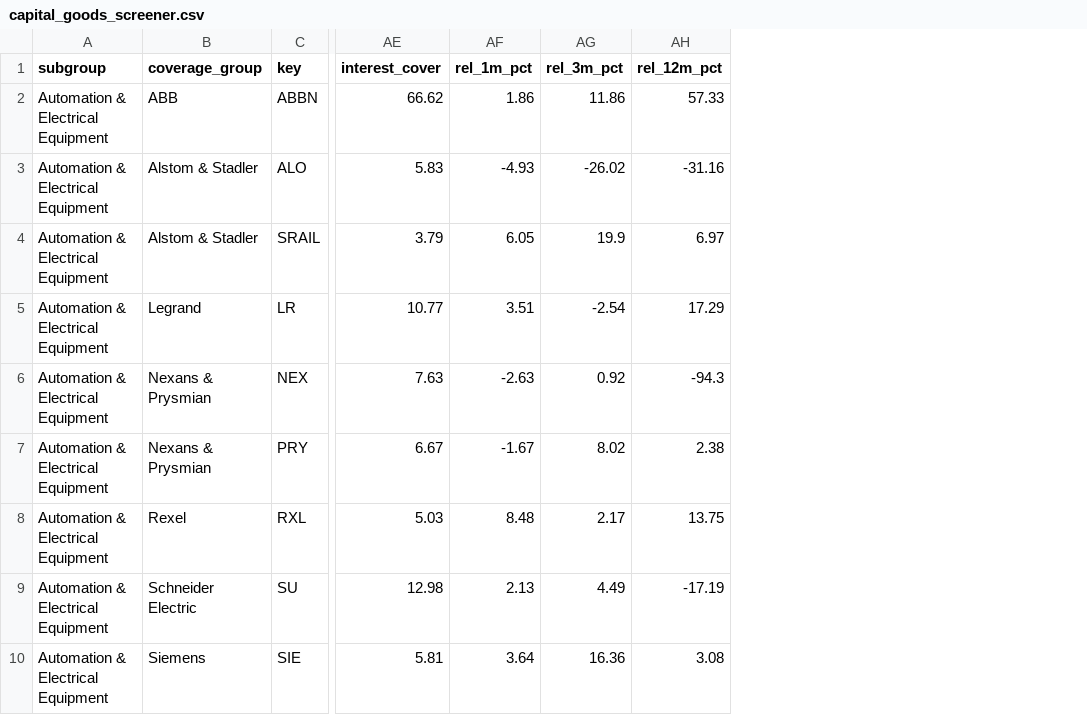
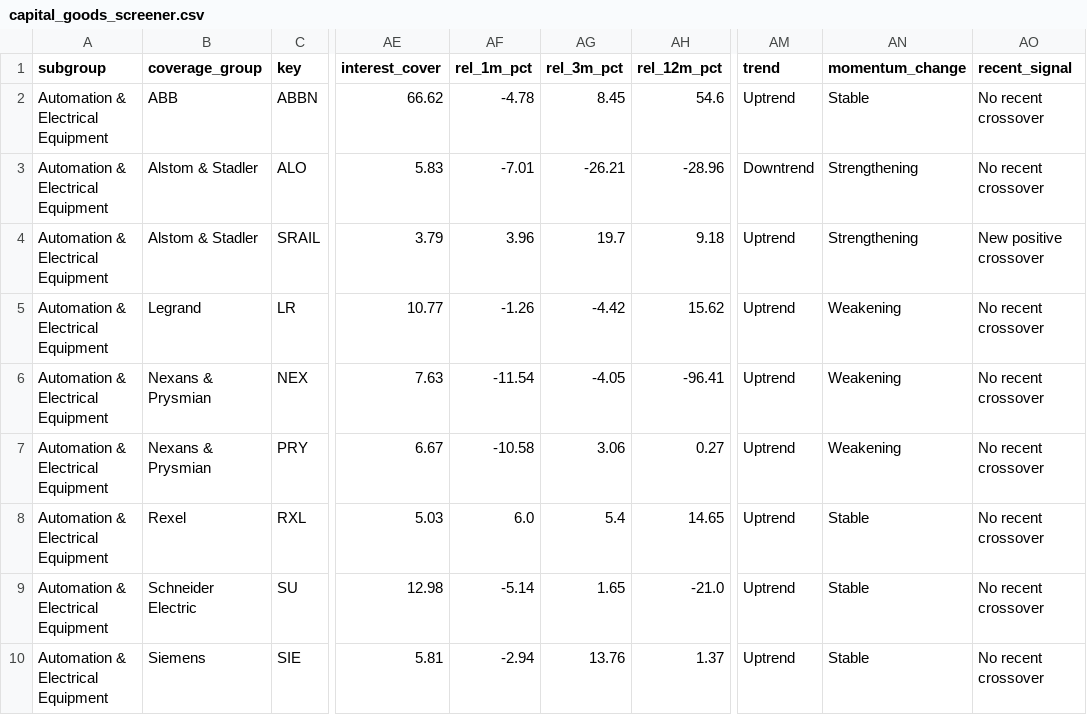
Before and after one commit to mustafa-sjs/capital-goods-screener, a CSV file: capital_goods_screener.csv, drawn as a sheet; only a part is shown, gaps mark what is left out; the diff covers the shown part only; the diff names each change by its address in the sheet, - before the commit and + after, or states it on an @@ line.

```diff
--- a/capital_goods_screener.csv
+++ b/capital_goods_screener.csv
+column AM (trend), rows 2-10: Uptrend | Downtrend | Uptrend | Uptrend | Uptrend | Uptrend | Uptrend | Uptrend | Uptrend
+column AN (momentum_change), rows 2-10: Stable | Strengthening | Strengthening | Weakening | Weakening | Weakening | Stable | Stable | Stable
+column AO (recent_signal), rows 2-10: No recent crossover | No recent crossover | New positive crossover | No recent crossover | No recent crossover | No recent crossover | No recent crossover | No recent crossover | No recent crossover
-AF2 (rel_1m_pct): 1.86
+AF2 (rel_1m_pct): -4.78
-AG2 (rel_3m_pct): 11.86
+AG2 (rel_3m_pct): 8.45
-AH2 (rel_12m_pct): 57.33
+AH2 (rel_12m_pct): 54.6
-AF3 (rel_1m_pct): -4.93
+AF3 (rel_1m_pct): -7.01
-AG3 (rel_3m_pct): -26.02
+AG3 (rel_3m_pct): -26.21
-AH3 (rel_12m_pct): -31.16
+AH3 (rel_12m_pct): -28.96
-AF4 (rel_1m_pct): 6.05
+AF4 (rel_1m_pct): 3.96
-AG4 (rel_3m_pct): 19.9
+AG4 (rel_3m_pct): 19.7
-AH4 (rel_12m_pct): 6.97
+AH4 (rel_12m_pct): 9.18
-AF5 (rel_1m_pct): 3.51
+AF5 (rel_1m_pct): -1.26
-AG5 (rel_3m_pct): -2.54
+AG5 (rel_3m_pct): -4.42
-AH5 (rel_12m_pct): 17.29
+AH5 (rel_12m_pct): 15.62
-AF6 (rel_1m_pct): -2.63
+AF6 (rel_1m_pct): -11.54
-AG6 (rel_3m_pct): 0.92
+AG6 (rel_3m_pct): -4.05
-AH6 (rel_12m_pct): -94.3
+AH6 (rel_12m_pct): -96.41
-AF7 (rel_1m_pct): -1.67
+AF7 (rel_1m_pct): -10.58
-AG7 (rel_3m_pct): 8.02
+AG7 (rel_3m_pct): 3.06
-AH7 (rel_12m_pct): 2.38
+AH7 (rel_12m_pct): 0.27
-AF8 (rel_1m_pct): 8.48
+AF8 (rel_1m_pct): 6.0
-AG8 (rel_3m_pct): 2.17
+AG8 (rel_3m_pct): 5.4
-AH8 (rel_12m_pct): 13.75
+AH8 (rel_12m_pct): 14.65
-AF9 (rel_1m_pct): 2.13
+AF9 (rel_1m_pct): -5.14
-AG9 (rel_3m_pct): 4.49
+AG9 (rel_3m_pct): 1.65
-AH9 (rel_12m_pct): -17.19
+AH9 (rel_12m_pct): -21.0
-AF10 (rel_1m_pct): 3.64
+AF10 (rel_1m_pct): -2.94
-AG10 (rel_3m_pct): 16.36
+AG10 (rel_3m_pct): 13.76
-AH10 (rel_12m_pct): 3.08
+AH10 (rel_12m_pct): 1.37
```
Also changed, not shown: 63 edited cells elsewhere in this file, capital_goods_market_close.csv, 32 other files.
